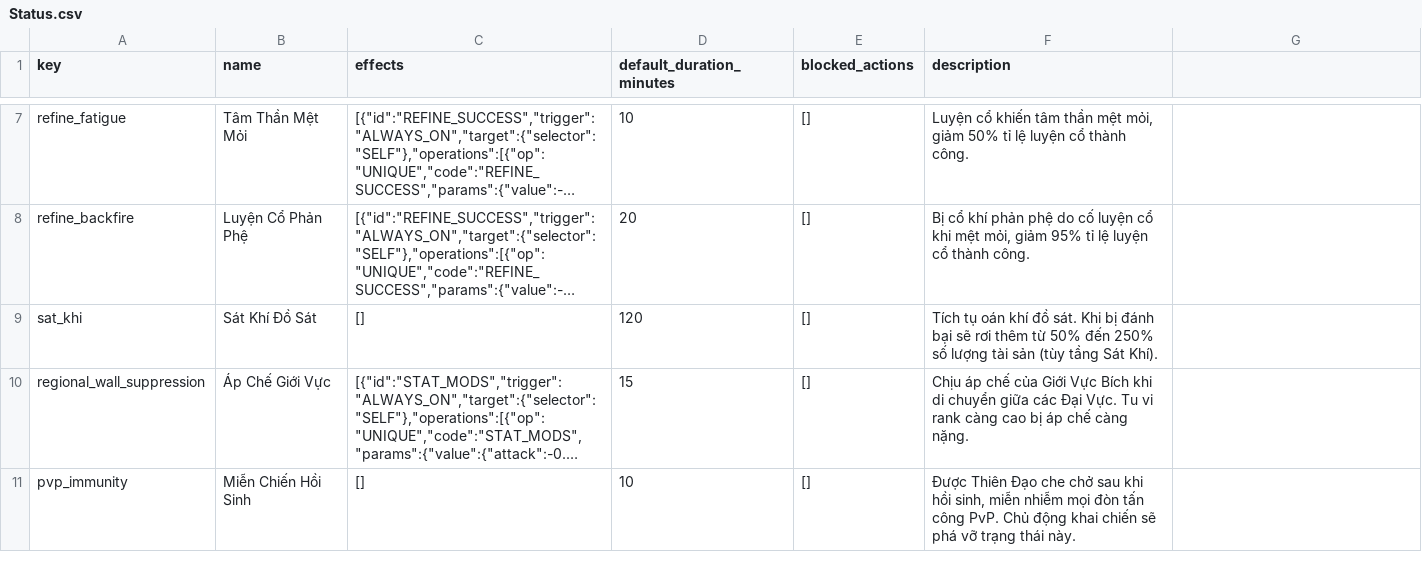
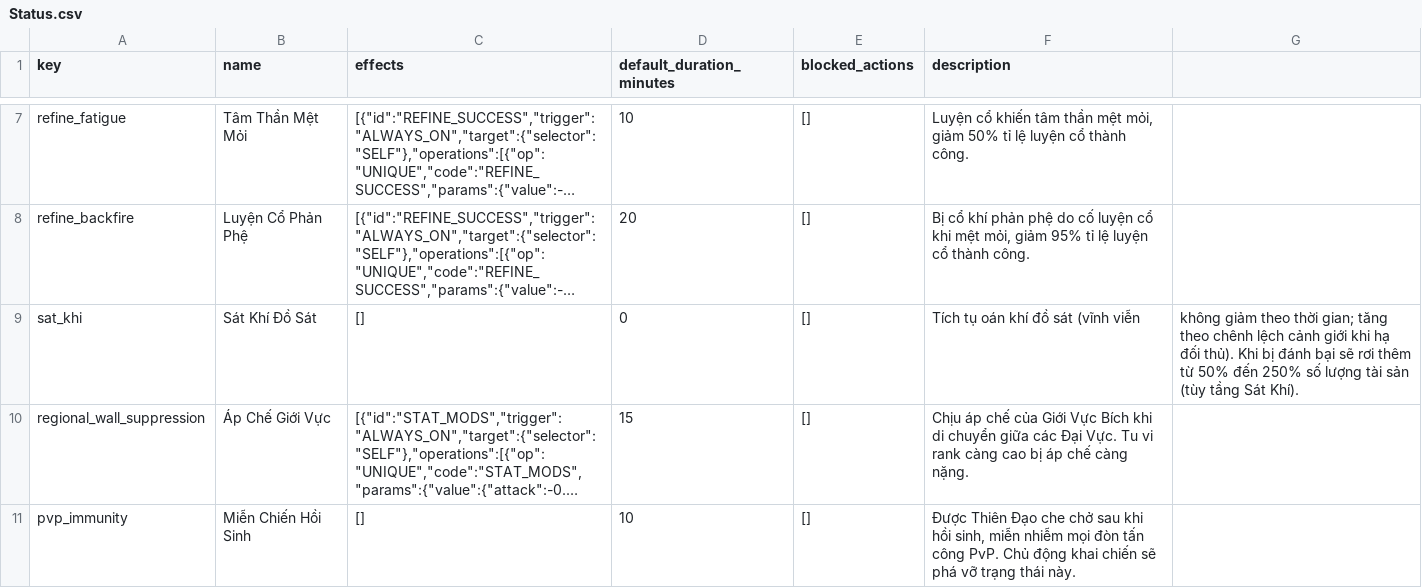
Before and after one commit to VipPro67/GuWorld, a CSV file: backend/data/Status.csv, drawn as a sheet; only a part is shown, gaps mark what is left out; long unchanged cells end in …; the diff names each change by its address in the sheet, - before the commit and + after, or states it on an @@ line.

Commit message:
Refactor Sát Khí mechanics: make it permanent and adjust gain logic
- Updated Sát Khí status in Status.csv to be permanent and adjusted description.
- Modified database schema to remove expiration for existing Sát Khí entries.
- Enhanced AddSatKhiStatus function to calculate gain based on rank difference.
- Removed newbie protection rules that prevented attacks on low-ranked players without Sát Khí.
- Updated documentation to reflect changes in Sát Khí mechanics and gain conditions.
- Adjusted frontend components to align with new Sát Khí behavior and descriptions.

```diff
--- a/backend/data/Status.csv
+++ b/backend/data/Status.csv
-D9 (default_duration_minutes): 120
+D9 (default_duration_minutes): 0
-F9 (description): …khí đồ sát. Khi bị đánh bại sẽ rơi thêm từ 50% đến 250% số lượng tài sản (tùy tầng Sát Khí).
+F9 (description): …khí đồ sát (vĩnh viễn
-G9: (empty)
+G9: không giảm theo thời gian; tăng theo chênh lệch cảnh giới khi hạ đối thủ). Khi bị đánh bại sẽ rơi thêm từ 50% đến 250% số lượng tài sản (tùy tầng Sát Khí).
```
Also changed, not shown: 8 other files.
